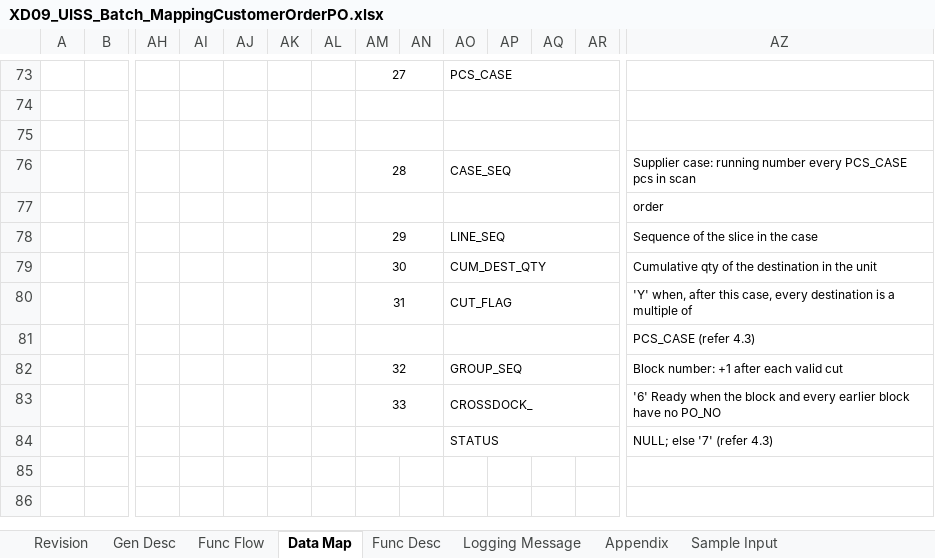
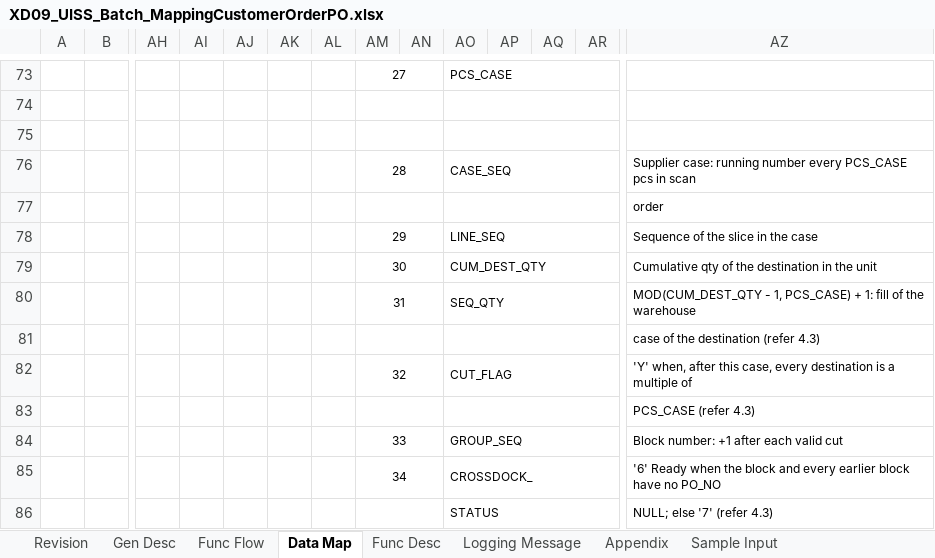
Before and after one commit to ivanrayhannn/crossdockpoc, an Excel workbook: deliverables/function_list_v2/uiss/XD09_UISS_Batch_MappingCustomerOrderPO.xlsx, sheet Data Map, drawn as a sheet; only a part is shown, gaps mark what is left out; values as stored, in another font and other column widths than the file's, no borders; addresses are those after the commit; rows hold the shown columns only; the diff names each change by its address in the sheet, - before the commit and + after, or states it on an @@ line.

```diff
--- a/deliverables/function_list_v2/uiss/XD09_UISS_Batch_MappingCustomerOrderPO.xlsx (sheet Data Map)
+++ b/deliverables/function_list_v2/uiss/XD09_UISS_Batch_MappingCustomerOrderPO.xlsx (sheet Data Map)
+row 80:  |  |  |  |  |  |  | 31 |  | SEQ_QTY |  |  |  | MOD(CUM_DEST_QTY - 1, PCS_CASE) + 1: fill of the warehouse
+row 81:  |  |  |  |  |  |  |  |  |  |  |  |  | case of the destination (refer 4.3)
-AM82: 31
+AM82: 32
-AM84: 32
+AM84: 33
-AM85: 33
+AM85: 34
```
Also changed, not shown: sheet Func Desc, sheet Appendix, sheet Sample Input, deliverables/function_list_v2/erd/Crossdock_DB_Structure.xlsx, deliverables/function_list_v2/erd/Crossdock_ERD.xlsx, 8 other files.
